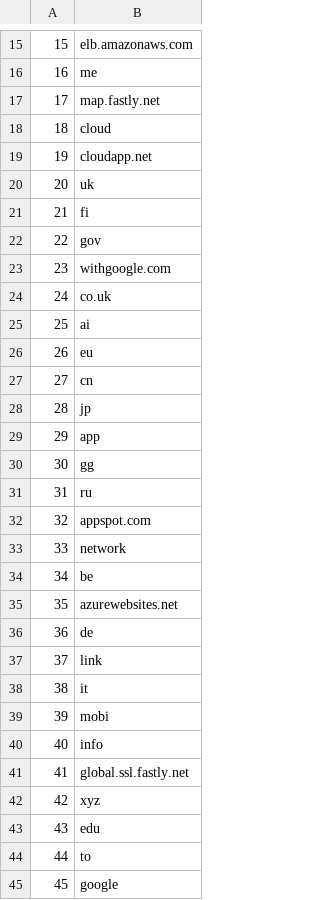
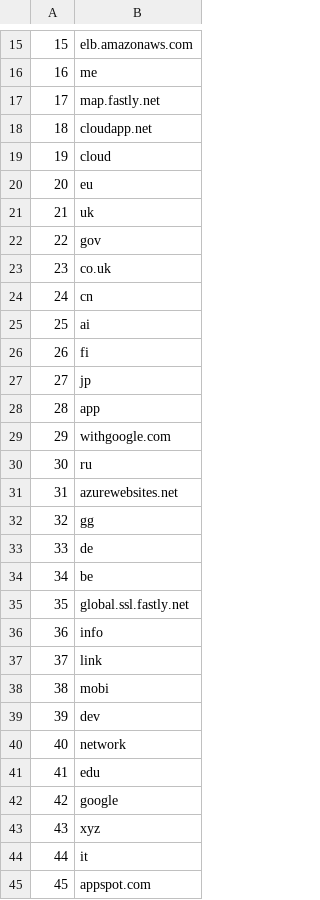
Before and after one commit to cjbarker/top-domains, a CSV file: top-recs/top-TLD-100.csv, drawn as a sheet; only a part is shown, gaps mark what is left out; the diff covers the shown part only.

```diff
--- a/top-recs/top-TLD-100.csv
+++ b/top-recs/top-TLD-100.csv
@@ -17,29 +17,29 @@
 17,map.fastly.net
-18,cloud
-19,cloudapp.net
-20,uk
-21,fi
+18,cloudapp.net
+19,cloud
+20,eu
+21,uk
 22,gov
-23,withgoogle.com
-24,co.uk
+23,co.uk
+24,cn
 25,ai
-26,eu
-27,cn
-28,jp
-29,app
-30,gg
-31,ru
-32,appspot.com
-33,network
+26,fi
+27,jp
+28,app
+29,withgoogle.com
+30,ru
+31,azurewebsites.net
+32,gg
+33,de
 34,be
-35,azurewebsites.net
-36,de
+35,global.ssl.fastly.net
+36,info
 37,link
-38,it
-39,mobi
-40,info
-41,global.ssl.fastly.net
-42,xyz
-43,edu
-44,to
-45,google
+38,mobi
+39,dev
+40,network
+41,edu
+42,google
+43,xyz
+44,it
+45,appspot.com
```
Also changed, not shown: 53 edited cells elsewhere in this file, top-recs/top-TLD-1000.csv, top-recs/top-sites-100.csv, 5 other files.
